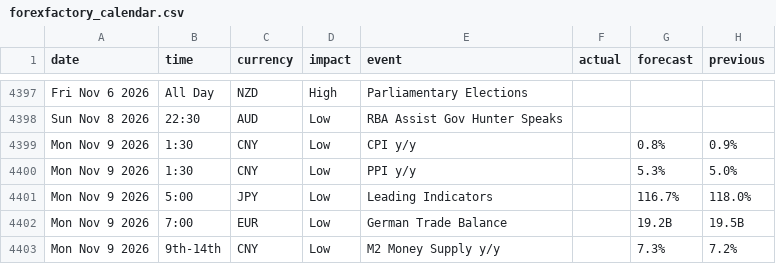
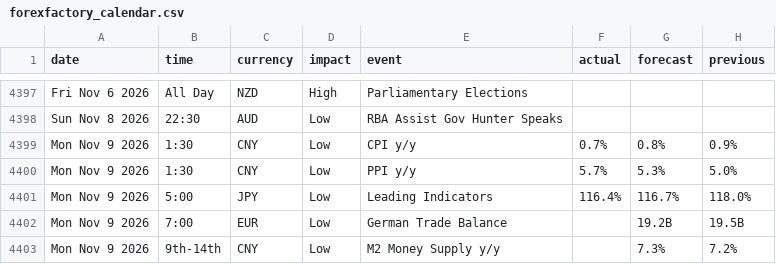
Before and after one commit to janickfarrell/forfac, a CSV file: forexfactory_calendar.csv, drawn as a sheet; only a part is shown, gaps mark what is left out.

```diff
--- a/forexfactory_calendar.csv
+++ b/forexfactory_calendar.csv
@@ -4398,5 +4398,5 @@ Fri Nov 6 2026,All Day,NZD,High,Parliamentary Elections,,,
 Sun Nov 8 2026,22:30,AUD,Low,RBA Assist Gov Hunter Speaks,,,
-Mon Nov 9 2026,1:30,CNY,Low,CPI y/y,,0.8%,0.9%
-Mon Nov 9 2026,1:30,CNY,Low,PPI y/y,,5.3%,5.0%
-Mon Nov 9 2026,5:00,JPY,Low,Leading Indicators,,116.7%,118.0%
+Mon Nov 9 2026,1:30,CNY,Low,CPI y/y,0.7%,0.8%,0.9%
+Mon Nov 9 2026,1:30,CNY,Low,PPI y/y,5.7%,5.3%,5.0%
+Mon Nov 9 2026,5:00,JPY,Low,Leading Indicators,116.4%,116.7%,118.0%
 Mon Nov 9 2026,7:00,EUR,Low,German Trade Balance,,19.2B,19.5B
```
